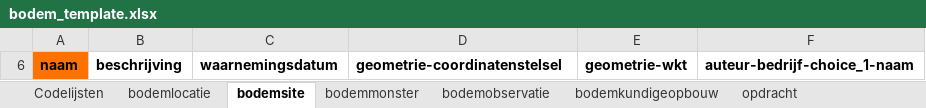
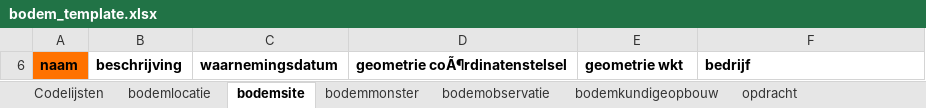
Before and after one commit to DOV-Vlaanderen/xls2xml, an Excel workbook: data/bodem_template.xlsx, sheet bodemsite, drawn as a sheet; values as stored, in another font and other column widths than the file's, no borders; the diff names each change by its address in the sheet, - before the commit and + after, or states it on an @@ line.

Commit message:
Changed header_convertor.ini to include clearer names in bodem_template.xlsx

```diff
--- a/data/bodem_template.xlsx (sheet bodemsite)
+++ b/data/bodem_template.xlsx (sheet bodemsite)
-D6: geometrie-coordinatenstelsel
+D6: geometrie coÃ¶rdinatenstelsel
-E6: geometrie-wkt
+E6: geometrie wkt
-F6: auteur-bedrijf-choice_1-naam
+F6: bedrijf
```
Also changed, not shown: sheet bodemobservatie, sheet Codelijsten, sheet bodemlocatie, sheet bodemkundigeopbouw, sheet bodemmonster, hidden cells, data/bodem_template_full.xlsx, data/geologie_template.xlsx, 7 other files.
